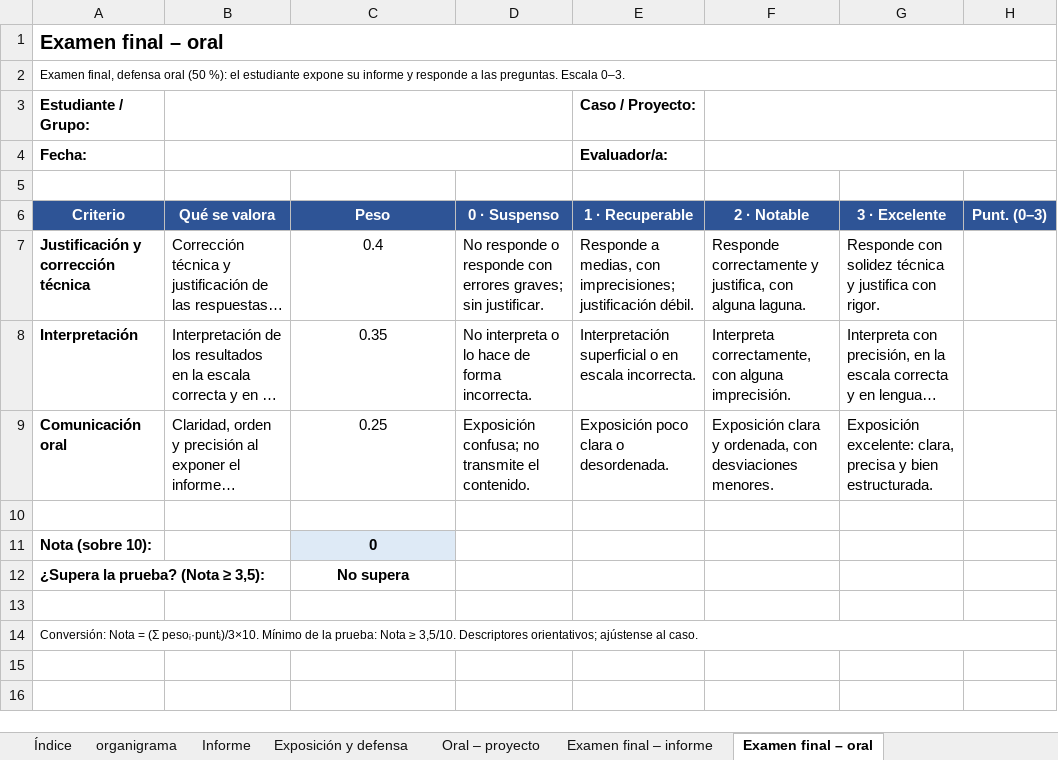
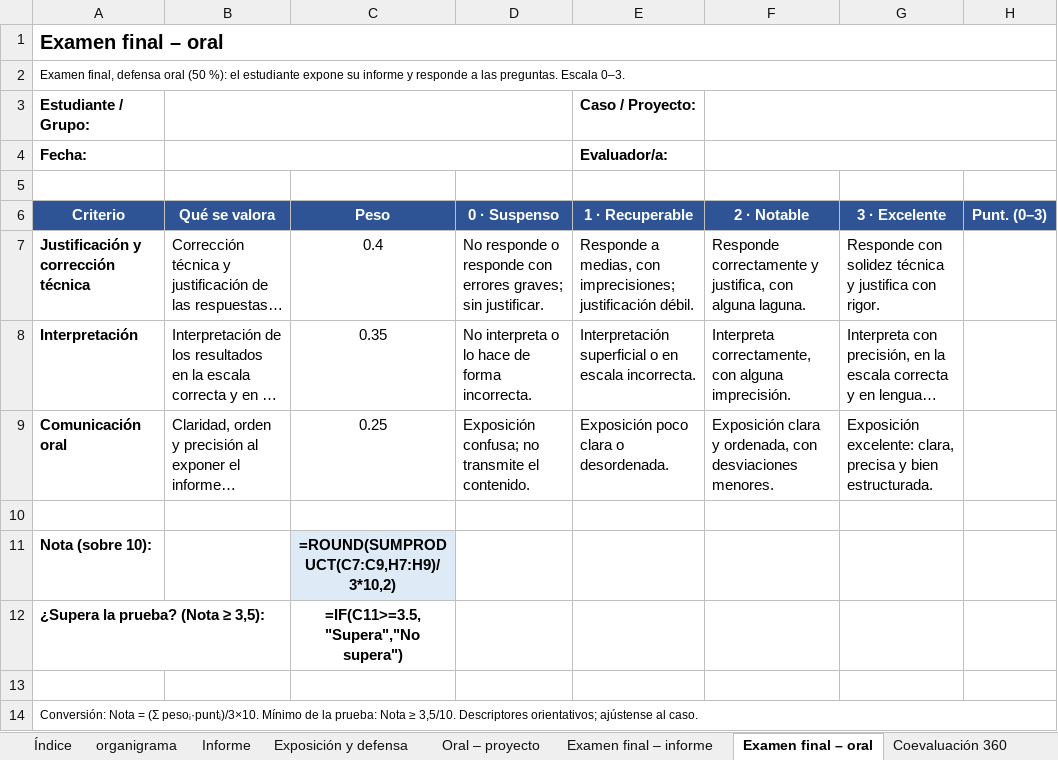
Before and after one commit to asunmayoral/GLM, an Excel workbook: evaluacion/Rubricas_evaluacion.xlsx, sheet Examen final – oral, drawn as a sheet; long unchanged cells end in …; values as stored, in another font and other column widths than the file's, no borders; formulas without a stored value are shown as written; the diff names each change by its address in the sheet, - before the commit and + after, or states it on an @@ line.

```diff
--- a/evaluacion/Rubricas_evaluacion.xlsx (sheet Examen final – oral)
+++ b/evaluacion/Rubricas_evaluacion.xlsx (sheet Examen final – oral)
+sheet tab: Coevaluación 360
-C11 (Peso): 0
+C11 (Peso): =ROUND(SUMPRODUCT(C7:C9,H7:H9)/3*10,2)
-C12 (Peso): No supera
+C12 (Peso): =IF(C11>=3.5,"Supera","No supera")
```
Also changed, not shown: sheet Informe, sheet Examen final – informe, sheet Oral – proyecto, sheet Exposición y defensa, sheet Índice, 27 other files.
